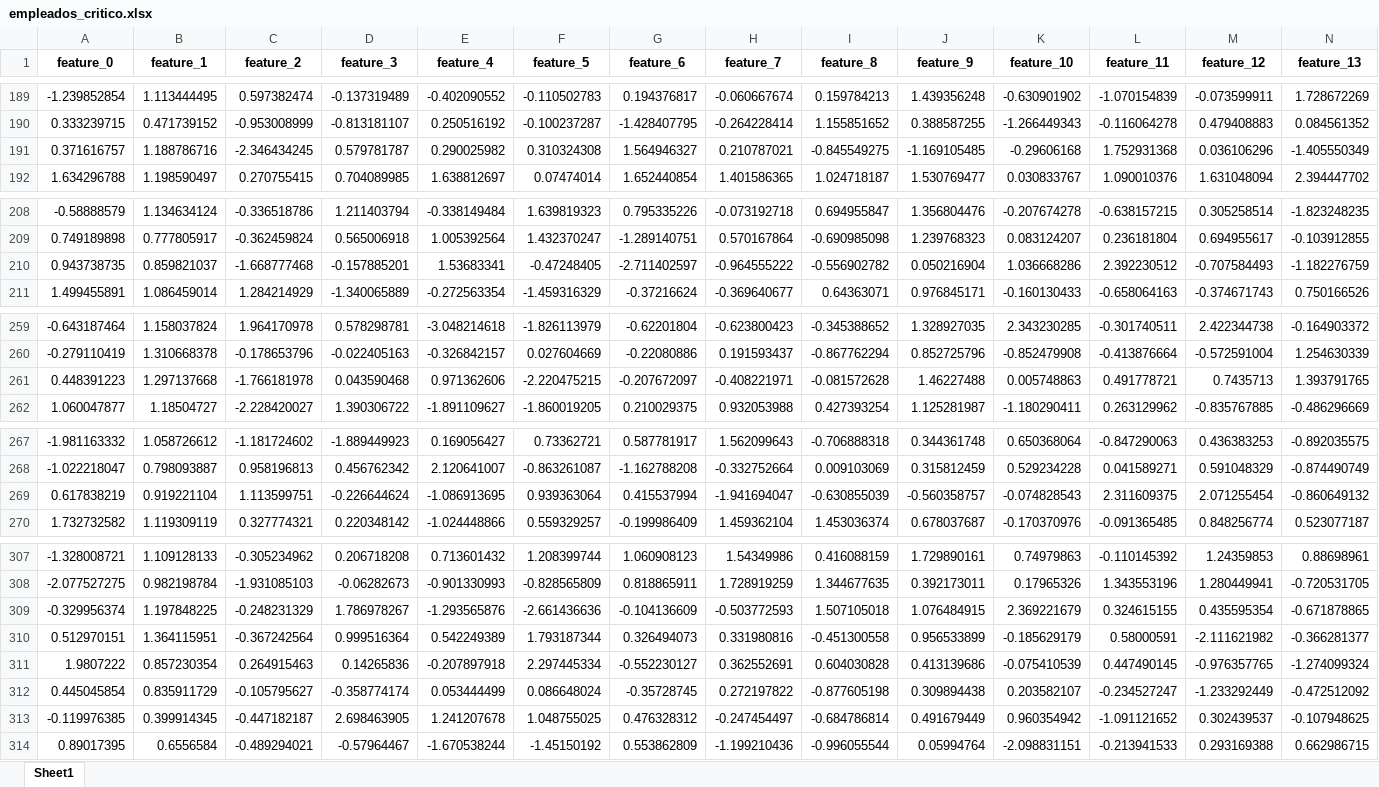
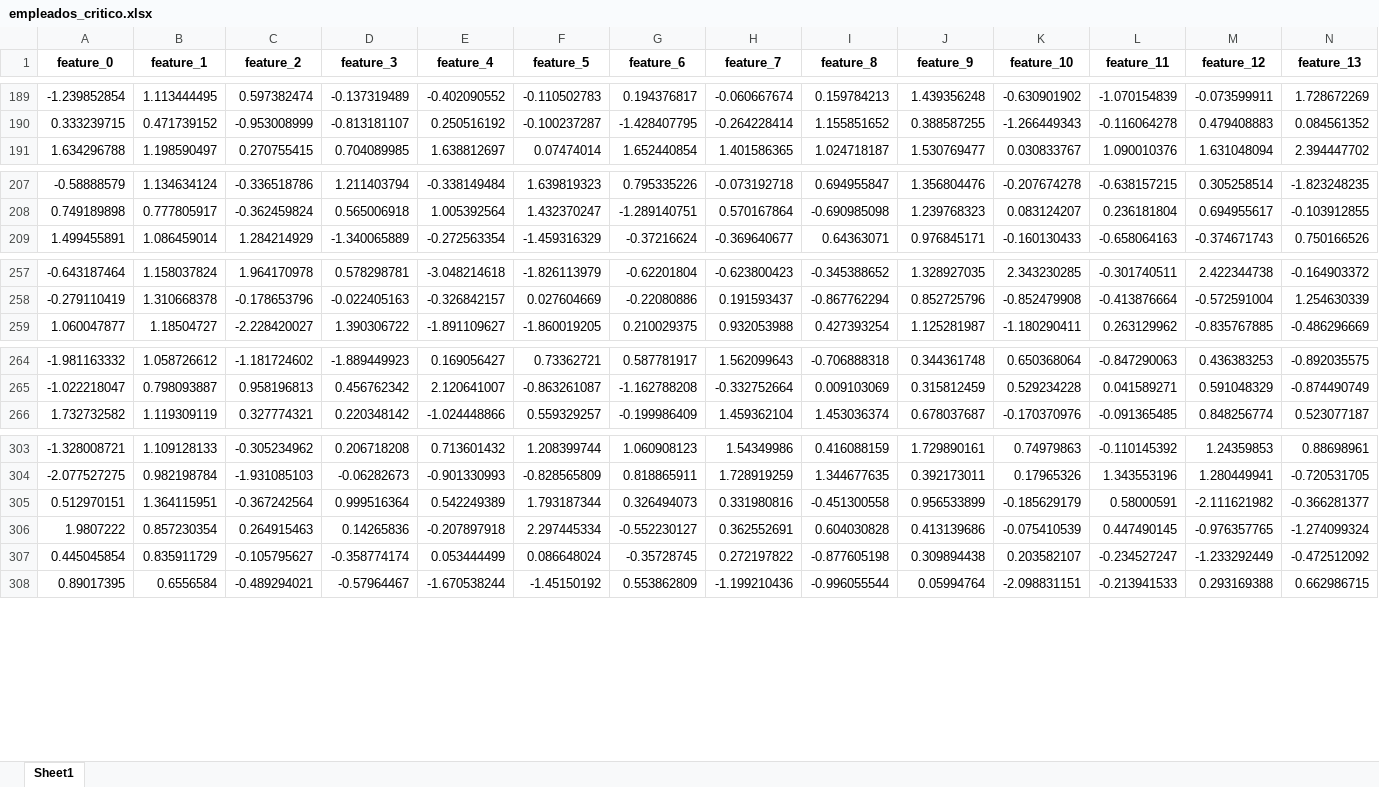
Before and after one commit to salsaimon/proyecto_recursoshumanos, an Excel workbook: empleados_critico.xlsx, sheet Sheet1, drawn as a sheet; only a part is shown, gaps mark what is left out; values as stored, in another font and other column widths than the file's, no borders; removed rows and columns are numbered as before the commit, all else as after; rows hold the shown columns only; the diff covers the shown part only; the diff names each change by its address in the sheet, - before the commit and + after, or states it on an @@ line.

```diff
--- a/empleados_critico.xlsx (sheet Sheet1)
+++ b/empleados_critico.xlsx (sheet Sheet1)
-row 191: 0.371616757 | 1.188786716 | -2.346434245 | 0.579781787 | 0.290025982 | 0.310324308 | 1.564946327 | 0.210787021 | -0.845549275 | -1.169105485 | -0.29606168 | 1.752931368 | 0.036106296 | -1.405550349
-row 210: 0.943738735 | 0.859821037 | -1.668777468 | -0.157885201 | 1.53683341 | -0.47248405 | -2.711402597 | -0.964555222 | -0.556902782 | 0.050216904 | 1.036668286 | 2.392230512 | -0.707584493 | -1.182276759
-row 261: 0.448391223 | 1.297137668 | -1.766181978 | 0.043590468 | 0.971362606 | -2.220475215 | -0.207672097 | -0.408221971 | -0.081572628 | 1.46227488 | 0.005748863 | 0.491778721 | 0.7435713 | 1.393791765
-row 269: 0.617838219 | 0.919221104 | 1.113599751 | -0.226644624 | -1.086913695 | 0.939363064 | 0.415537994 | -1.941694047 | -0.630855039 | -0.560358757 | -0.074828543 | 2.311609375 | 2.071255454 | -0.860649132
-row 309: -0.329956374 | 1.197848225 | -0.248231329 | 1.786978267 | -1.293565876 | -2.661436636 | -0.104136609 | -0.503772593 | 1.507105018 | 1.076484915 | 2.369221679 | 0.324615155 | 0.435595354 | -0.671878865
-row 313: -0.119976385 | 0.399914345 | -0.447182187 | 2.698463905 | 1.241207678 | 1.048755025 | 0.476328312 | -0.247454497 | -0.684786814 | 0.491679449 | 0.960354942 | -1.091121652 | 0.302439537 | -0.107948625
```
Also changed, not shown: 1 added row and 2 removed rows elsewhere in this sheet, empleados_monitoreo.xlsx, empleados_urgente.xlsx, 5 other files.
